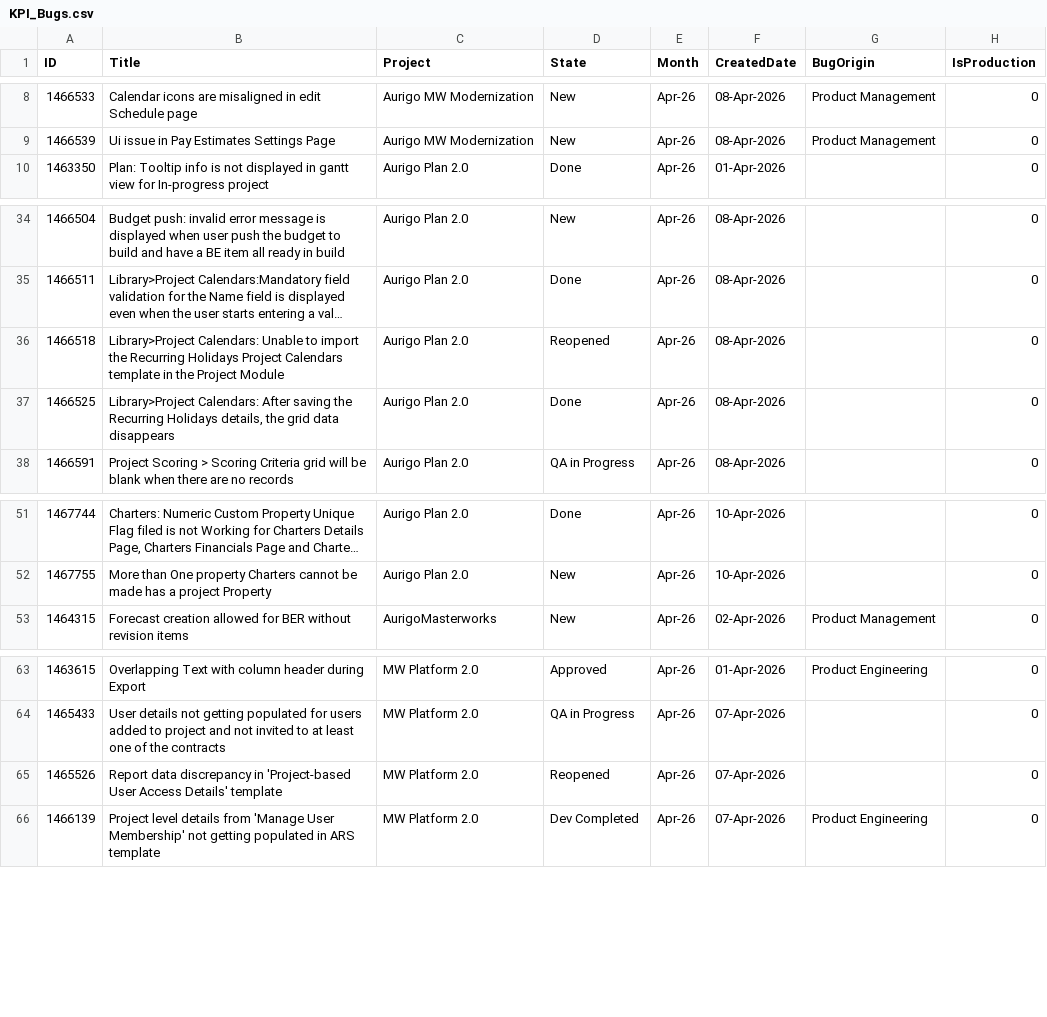
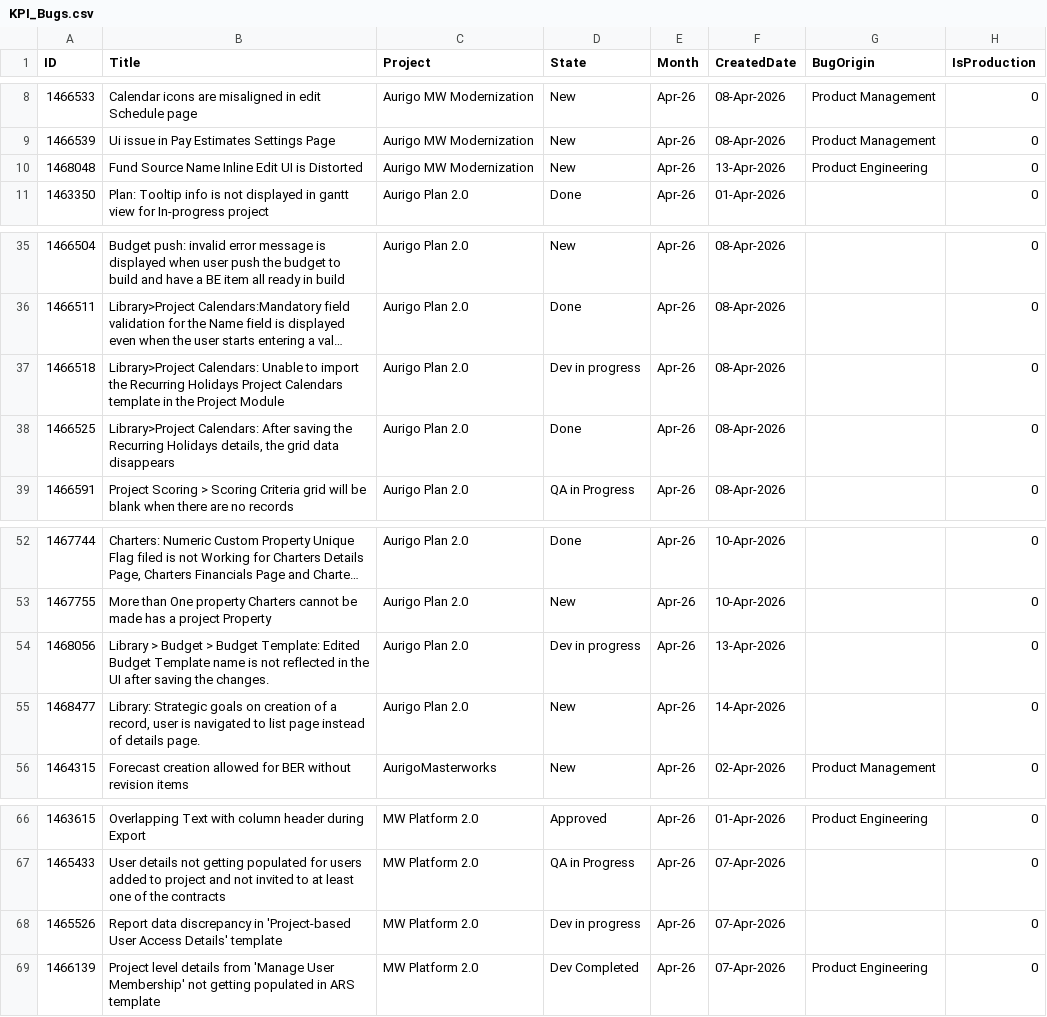
Before and after one commit to manishwali/Experiment, a CSV file: KPI_Bugs.csv, drawn as a sheet; only a part is shown, gaps mark what is left out; long unchanged cells end in …; addresses are those after the commit; the diff names each change by its address in the sheet, - before the commit and + after, or states it on an @@ line.

```diff
--- a/KPI_Bugs.csv
+++ b/KPI_Bugs.csv
+row 10: 1468048 | Fund Source Name Inline Edit UI is Distorted | Aurigo MW Modernization | New | Apr-26 | 13-Apr-2026 | Product Engineering | 0
-D37 (State): Reopened
+D37 (State): Dev in progress
+row 54: 1468056 | Library > Budget > Budget Template: Edited Budget Template name is not reflected in the UI after saving the changes. | Aurigo Plan 2.0 | Dev in progress | Apr-26 | 13-Apr-2026 |  | 0
+row 55: 1468477 | Library: Strategic goals on creation of a record, user is navigated to list page instead of details page. | Aurigo Plan 2.0 | New | Apr-26 | 14-Apr-2026 |  | 0
-D68 (State): Reopened
+D68 (State): Dev in progress
```
Also changed, not shown: KPI_PBIs.csv.
